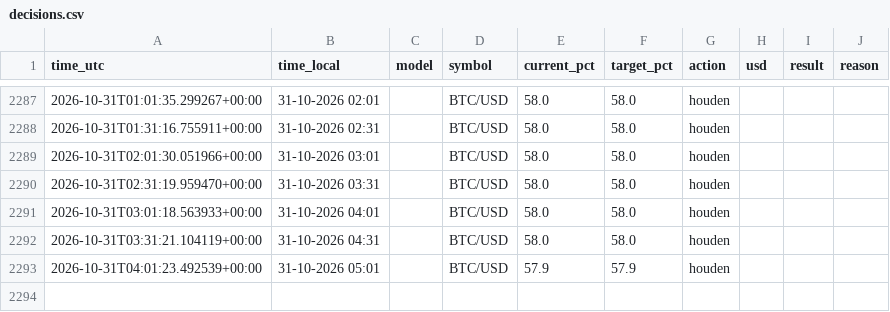
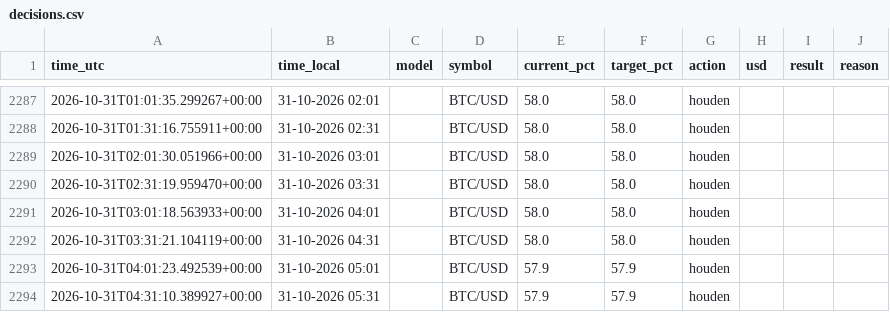
Before and after one commit to robinstar06-cpu/ai-trader, a CSV file: data/decisions.csv, drawn as a sheet; only a part is shown, gaps mark what is left out.

```diff
--- a/data/decisions.csv
+++ b/data/decisions.csv
@@ -2293 +2293,2 @@ time_utc,time_local,model,symbol,current_pct,target_pct,action,usd,result,reason
 2026-10-31T04:01:23.492539+00:00,31-10-2026 05:01,,BTC/USD,57.9,57.9,houden,,,
+2026-10-31T04:31:10.389927+00:00,31-10-2026 05:31,,BTC/USD,57.9,57.9,houden,,,
```
Also changed, not shown: data/equity.csv, 1 other file.
